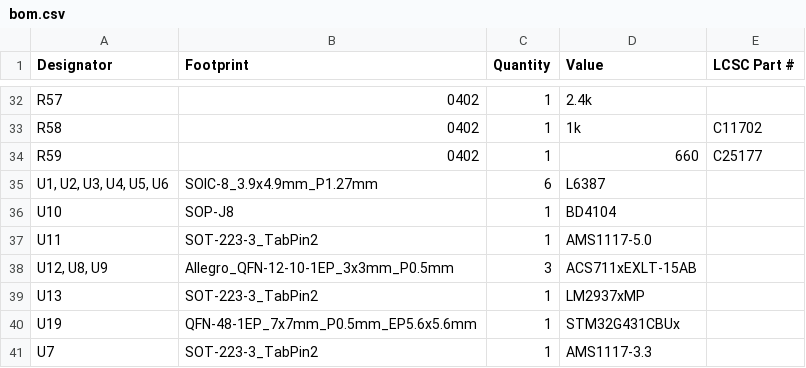
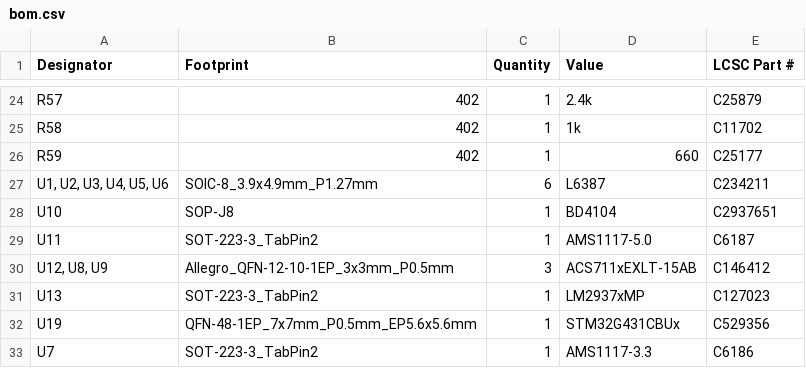
Before and after one commit to 22060/2026, a CSV file: kicad/ESC_v2/production/bom.csv, drawn as a sheet; only a part is shown, gaps mark what is left out; addresses are those after the commit; the diff covers the shown part only; the diff names each change by its address in the sheet, - before the commit and + after, or states it on an @@ line.

```diff
--- a/kicad/ESC_v2/production/bom.csv
+++ b/kicad/ESC_v2/production/bom.csv
-B24:B26 (Footprint): 0402
+B24:B26 (Footprint): 402
-E24 (LCSC Part #): (empty)
+E24 (LCSC Part #): C25879
-E27 (LCSC Part #): (empty)
+E27 (LCSC Part #): C234211
-E28 (LCSC Part #): (empty)
+E28 (LCSC Part #): C2937651
-E29 (LCSC Part #): (empty)
+E29 (LCSC Part #): C6187
-E30 (LCSC Part #): (empty)
+E30 (LCSC Part #): C146412
-E31 (LCSC Part #): (empty)
+E31 (LCSC Part #): C127023
-E32 (LCSC Part #): (empty)
+E32 (LCSC Part #): C529356
-E33 (LCSC Part #): (empty)
+E33 (LCSC Part #): C6186
```
Also changed, not shown: 12 added rows, 20 removed rows and 13 edited cells elsewhere in this file, kicad/ESC_v2/production/designators.csv, kicad/ESC_v2/production/positions.csv, 51 other files.
